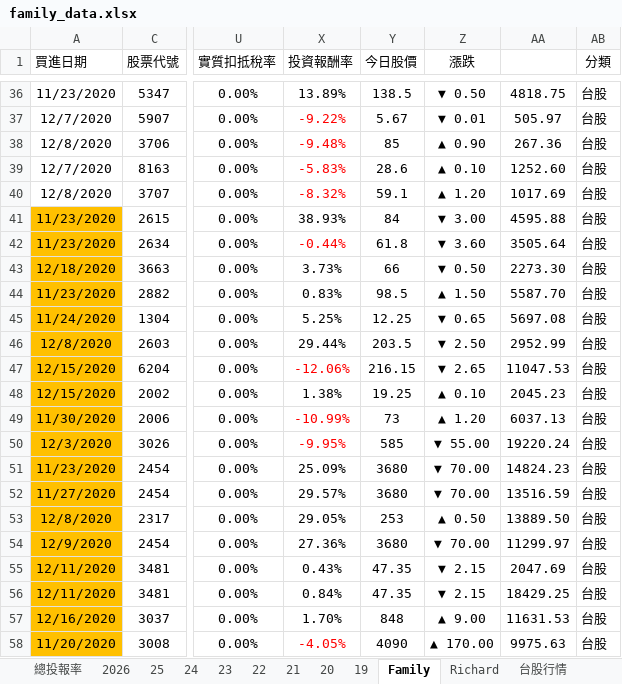
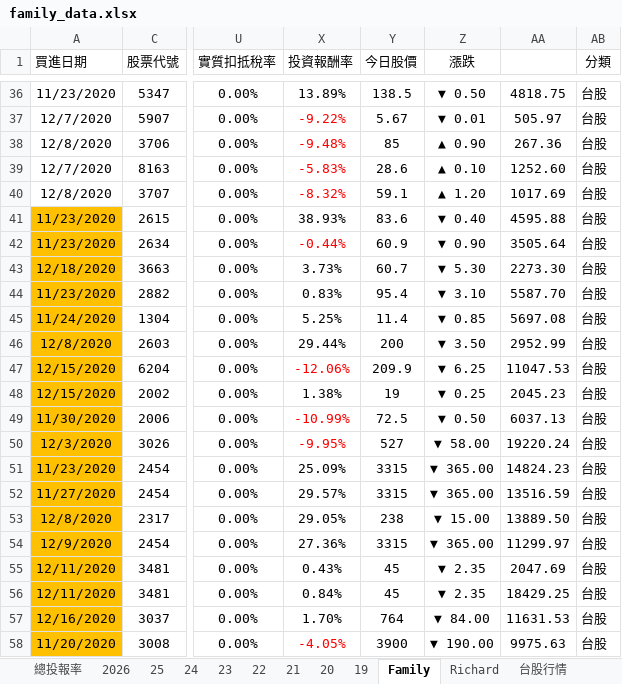
Before and after one commit to even182/richard-personal-hub, an Excel workbook: data/family_data.xlsx, sheet Family, drawn as a sheet; only a part is shown, gaps mark what is left out; values as stored, in another font and other column widths than the file's, no borders; charts and pictures and conditional formats not drawn; the diff covers the shown part only; the diff names each change by its address in the sheet, - before the commit and + after, or states it on an @@ line.

Commit message:
update: family data (2026-07-28)

```diff
--- a/data/family_data.xlsx (sheet Family)
+++ b/data/family_data.xlsx (sheet Family)
-Y41 (今日股價): 84
+Y41 (今日股價): 83.6
-Z41 (漲跌): ▼ 3.00
+Z41 (漲跌): ▼ 0.40
-Y42 (今日股價): 61.8
+Y42 (今日股價): 60.9
-Z42 (漲跌): ▼ 3.60
+Z42 (漲跌): ▼ 0.90
-Y43 (今日股價): 66
+Y43 (今日股價): 60.7
-Z43 (漲跌): ▼ 0.50
+Z43 (漲跌): ▼ 5.30
-Y44 (今日股價): 98.5
+Y44 (今日股價): 95.4
-Z44 (漲跌): ▲ 1.50
+Z44 (漲跌): ▼ 3.10
-Y45 (今日股價): 12.25
+Y45 (今日股價): 11.4
-Z45 (漲跌): ▼ 0.65
+Z45 (漲跌): ▼ 0.85
-Y46 (今日股價): 203.5
+Y46 (今日股價): 200
-Z46 (漲跌): ▼ 2.50
+Z46 (漲跌): ▼ 3.50
-Y47 (今日股價): 216.15
+Y47 (今日股價): 209.9
-Z47 (漲跌): ▼ 2.65
+Z47 (漲跌): ▼ 6.25
-Y48 (今日股價): 19.25
+Y48 (今日股價): 19
-Z48 (漲跌): ▲ 0.10
+Z48 (漲跌): ▼ 0.25
-Y49 (今日股價): 73
+Y49 (今日股價): 72.5
-Z49 (漲跌): ▲ 1.20
+Z49 (漲跌): ▼ 0.50
-Y50 (今日股價): 585
+Y50 (今日股價): 527
-Z50 (漲跌): ▼ 55.00
+Z50 (漲跌): ▼ 58.00
-Y51:Y52 (今日股價): 3680
+Y51:Y52 (今日股價): 3315
-Z51:Z52 (漲跌): ▼ 70.00
+Z51:Z52 (漲跌): ▼ 365.00
-Y53 (今日股價): 253
+Y53 (今日股價): 238
-Z53 (漲跌): ▲ 0.50
+Z53 (漲跌): ▼ 15.00
-Y54 (今日股價): 3680
+Y54 (今日股價): 3315
-Z54 (漲跌): ▼ 70.00
+Z54 (漲跌): ▼ 365.00
-Y55:Y56 (今日股價): 47.35
+Y55:Y56 (今日股價): 45
-Z55:Z56 (漲跌): ▼ 2.15
+Z55:Z56 (漲跌): ▼ 2.35
-Y57 (今日股價): 848
+Y57 (今日股價): 764
-Z57 (漲跌): ▲ 9.00
+Z57 (漲跌): ▼ 84.00
-Y58 (今日股價): 4090
+Y58 (今日股價): 3900
-Z58 (漲跌): ▲ 170.00
+Z58 (漲跌): ▼ 190.00
```
Also changed, not shown: 2 added rows, 2 removed rows, 734 edited cells and cell formats elsewhere in this sheet, sheet 台股行情, sheet 2026, sheet Richard, sheet 21, sheet 25, sheet 24, 5 more sheets, hidden cells, charts or pictures.
